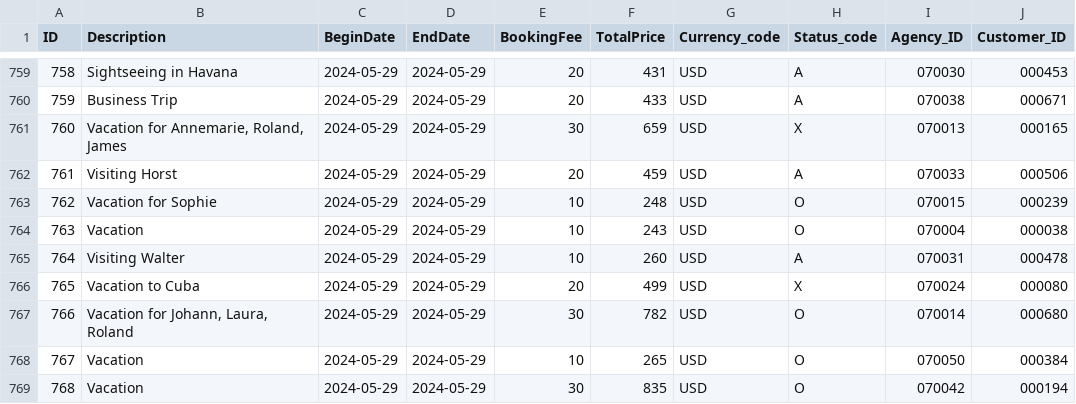
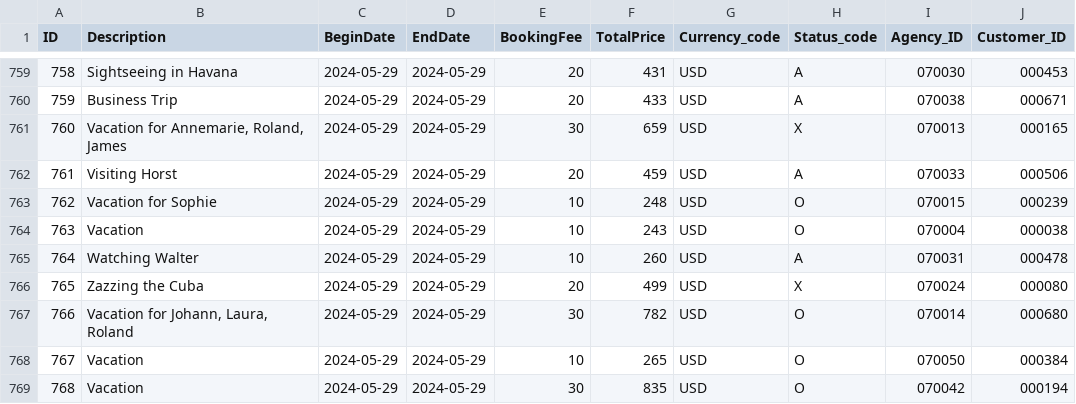
Before and after one commit to capire/xtravels-java, a CSV file: db/data/sap.capire.travels-Travels.csv, drawn as a sheet; only a part is shown, gaps mark what is left out; the diff names each change by its address in the sheet, - before the commit and + after, or states it on an @@ line.

```diff
--- a/db/data/sap.capire.travels-Travels.csv
+++ b/db/data/sap.capire.travels-Travels.csv
-B765 (Description): Visiting Walter
+B765 (Description): Watching Walter
-B766 (Description): Vacation to Cuba
+B766 (Description): Zazzing the Cuba
```
Also changed, not shown: 1 other file.
